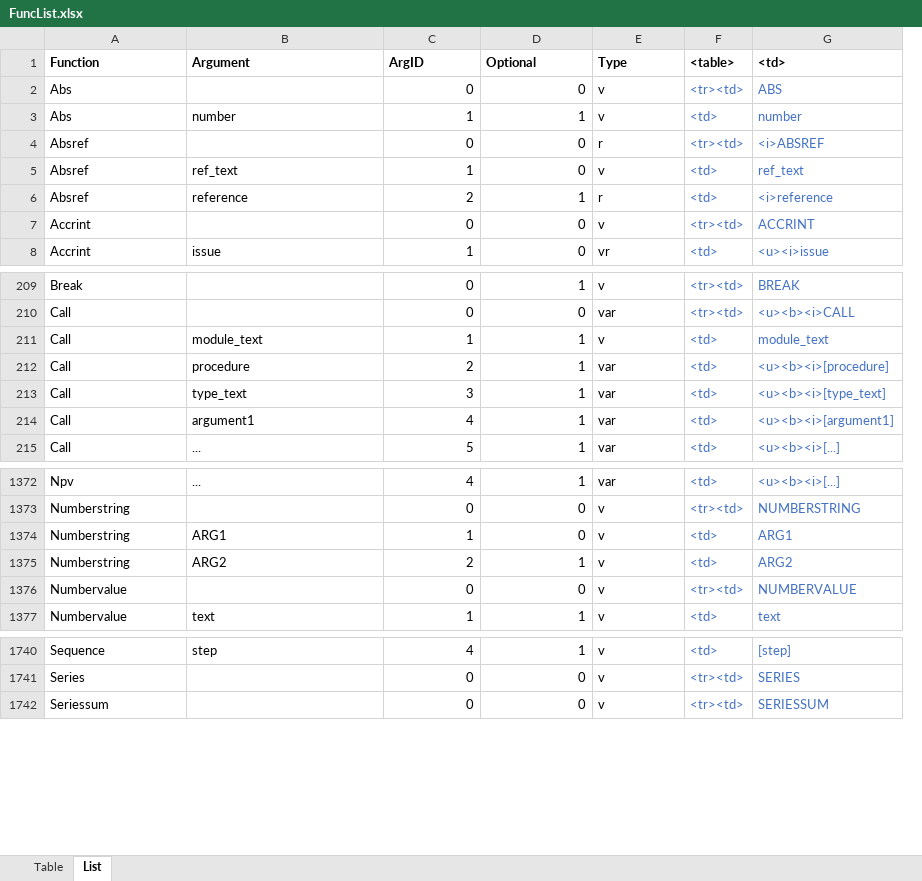
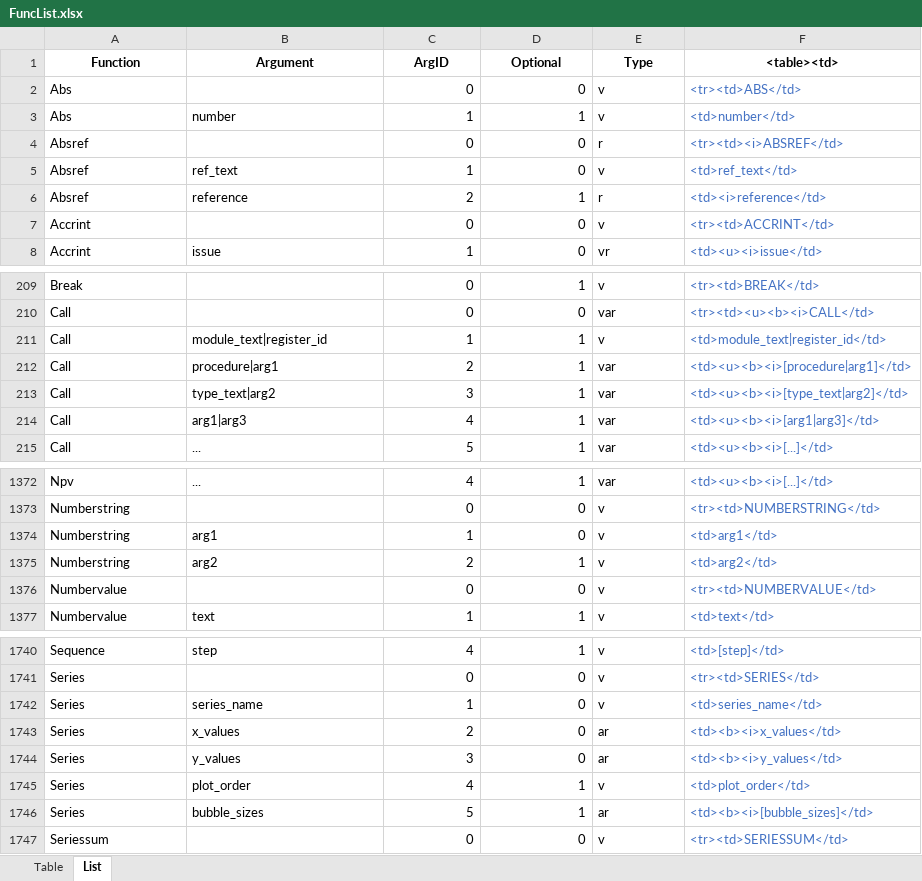
Before and after one commit to lhem/excel, an Excel workbook: FuncList.xlsx, sheet List, drawn as a sheet; only a part is shown, gaps mark what is left out; values as stored, in another font and other column widths than the file's, no borders; table styles not drawn; removed rows and columns are numbered as before the commit, all else as after; the diff covers the shown part only; the diff names each change by its address in the sheet, - before the commit and + after, or states it on an @@ line.

Commit message:
Add files via upload
formatting updates & minor corrections

```diff
--- a/FuncList.xlsx (sheet List)
+++ b/FuncList.xlsx (sheet List)
-column F (<table>), rows 2-8: <tr><td> | <td> | <tr><td> | <td> | <td> | <tr><td> | <td>; rows 209-215: <tr><td> | <tr><td> | <td> | <td> | <td> | <td> | <td>; rows 1372-1377: <td> | <tr><td> | <td> | <td> | <tr><td> | <td>; rows 1740-1742: <td> | <tr><td> | <tr><td>
-column G (<td>), rows 2-8: ABS | number | <i>ABSREF | ref_text | <i>reference | ACCRINT | <u><i>issue; rows 209-215: BREAK | <u><b><i>CALL | module_text | <u><b><i>[procedure] | <u><b><i>[type_text] | <u><b><i>[argument1] | <u><b><i>[...]; rows 1372-1377: <u><b><i>[...] | NUMBERSTRING | ARG1 | ARG2 | NUMBERVALUE | text; rows 1740-1742: [step] | SERIES | SERIESSUM
+column F (<table><td>), rows 2-8: <tr><td>ABS</td> | <td>number</td> | <tr><td><i>ABSREF</td> | <td>ref_text</td> | <td><i>reference</td> | <tr><td>ACCRINT</td> | <td><u><i>issue</td>; rows 209-215: <tr><td>BREAK</td> | <tr><td><u><b><i>CALL</td> | <td>module_text|register_id</td> | <td><u><b><i>[procedure|arg1]</td> | <td><u><b><i>[type_text|arg2]</td> | <td><u><b><i>[arg1|arg3]</td> | <td><u><b><i>[...]</td>; rows 1372-1377: <td><u><b><i>[...]</td> | <tr><td>NUMBERSTRING</td> | <td>arg1</td> | <td>arg2</td> | <tr><td>NUMBERVALUE</td> | <td>text</td>; rows 1740-1741: <td>[step]</td> | <tr><td>SERIES</td>; row 1747: <tr><td>SERIESSUM</td>
-A1:E1 alignment: left
+A1:E1 alignment: center
-B211 (Argument): module_text
+B211 (Argument): module_text|register_id
-B212 (Argument): procedure
+B212 (Argument): procedure|arg1
-B213 (Argument): type_text
+B213 (Argument): type_text|arg2
-B214 (Argument): argument1
+B214 (Argument): arg1|arg3
-B1374 (Argument): ARG1
+B1374 (Argument): arg1
-B1375 (Argument): ARG2
+B1375 (Argument): arg2
+row 1742: Series | series_name | 1 | 0 | v | <td>series_name</td>
+row 1743: Series | x_values | 2 | 0 | ar | <td><b><i>x_values</td>
+row 1744: Series | y_values | 3 | 0 | ar | <td><b><i>y_values</td>
+row 1745: Series | plot_order | 4 | 1 | v | <td>plot_order</td>
+row 1746: Series | bubble_sizes | 5 | 1 | ar | <td><b><i>[bubble_sizes]</td>
```
Also changed, not shown: 4 edited cells elsewhere in this sheet, sheet Table, hidden cells, charts or pictures.
